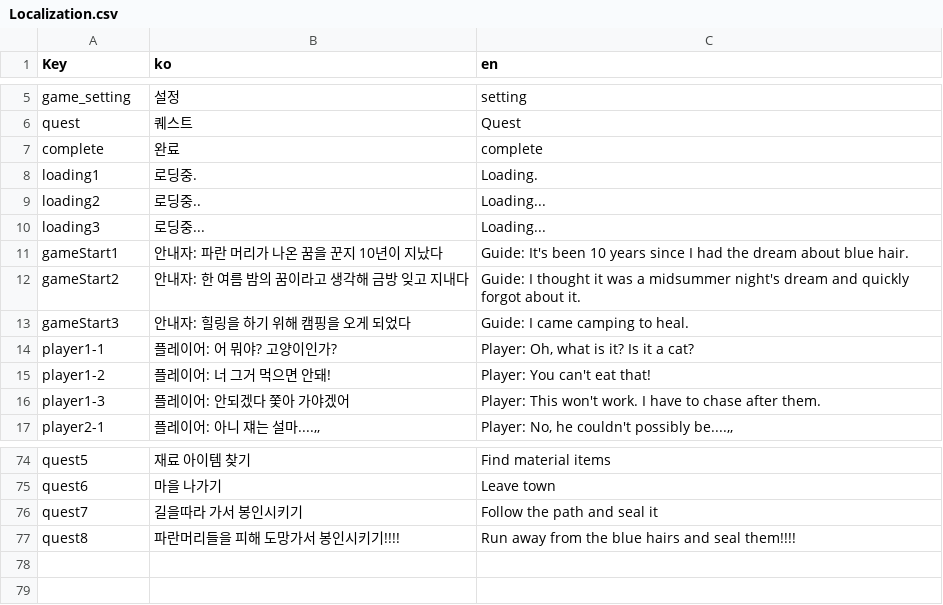
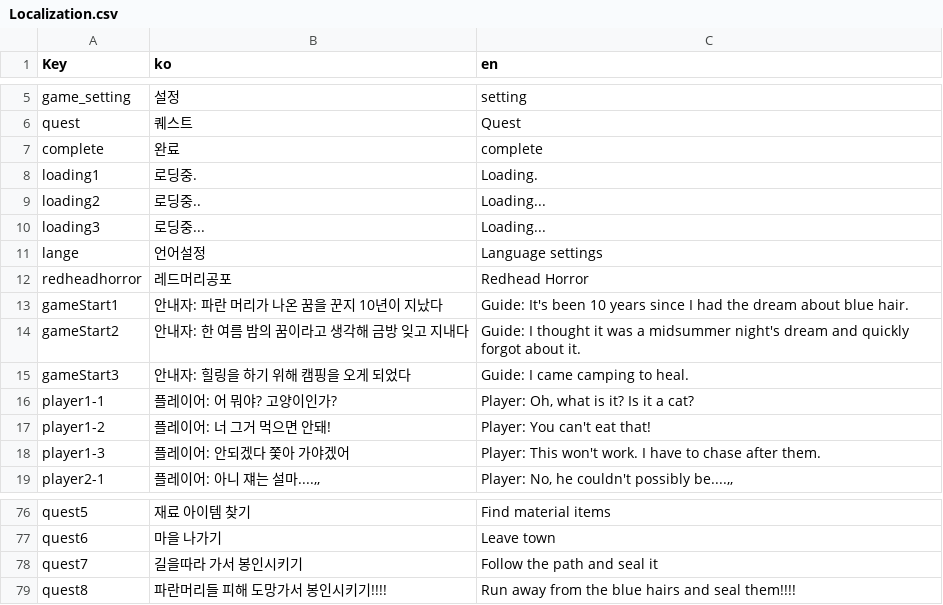
Before and after one commit to memi1252/BlueHeadHorror2, a CSV file: Assets/Resources/Localization.csv, drawn as a sheet; only a part is shown, gaps mark what is left out.

```diff
--- a/Assets/Resources/Localization.csv
+++ b/Assets/Resources/Localization.csv
@@ -10,2 +10,4 @@ loading2,로딩중..,Loading...
 loading3,로딩중...,Loading...
+lange,언어설정,Language settings
+redheadhorror,레드머리공포,Redhead Horror
 gameStart1,안내자: 파란 머리가 나온 꿈을 꾼지 10년이 지났다,Guide: It's been 10 years since I had the dream about blue hair.
@@ -76,2 +78,2 @@ quest6,마을 나가기,Leave town
 quest7,길을따라 가서 봉인시키기,Follow the path and seal it
-quest8,파란머리들을 피해 도망가서 봉인시키기!!!!,Run away from the blue hairs and seal them!!!!
+quest8,파란머리들 피해 도망가서 봉인시키기!!!!,Run away from the blue hairs and seal them!!!!
```
Also changed, not shown: 6 other files.
